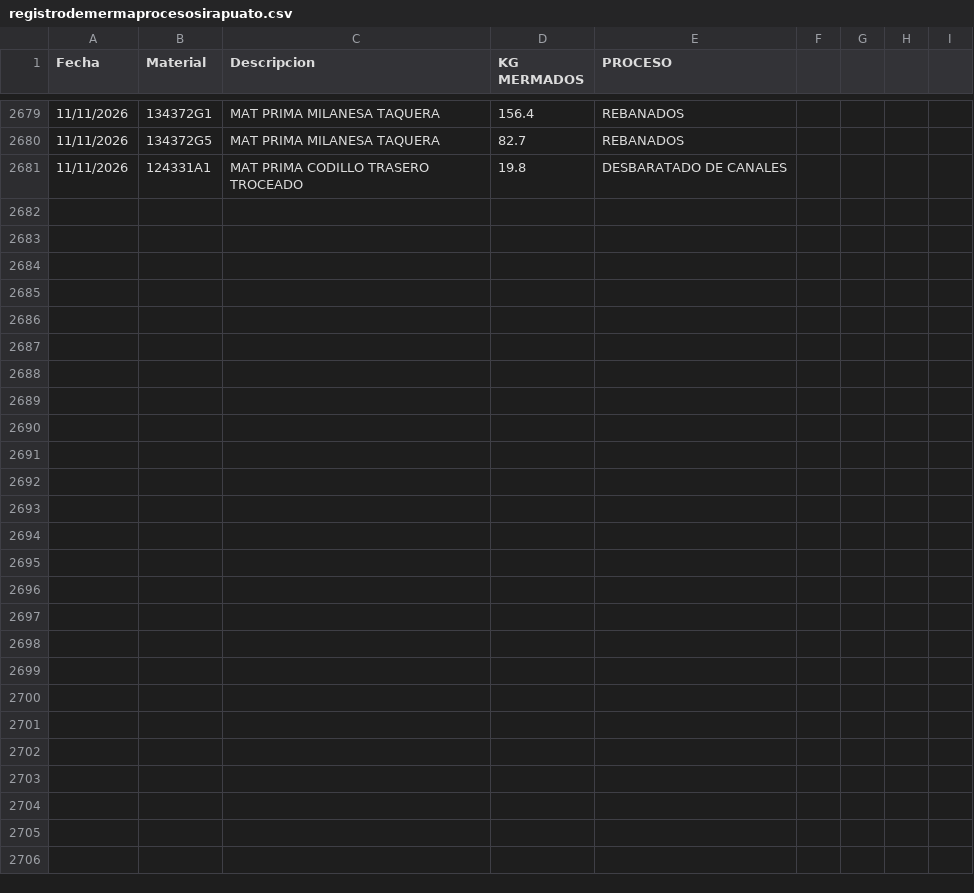
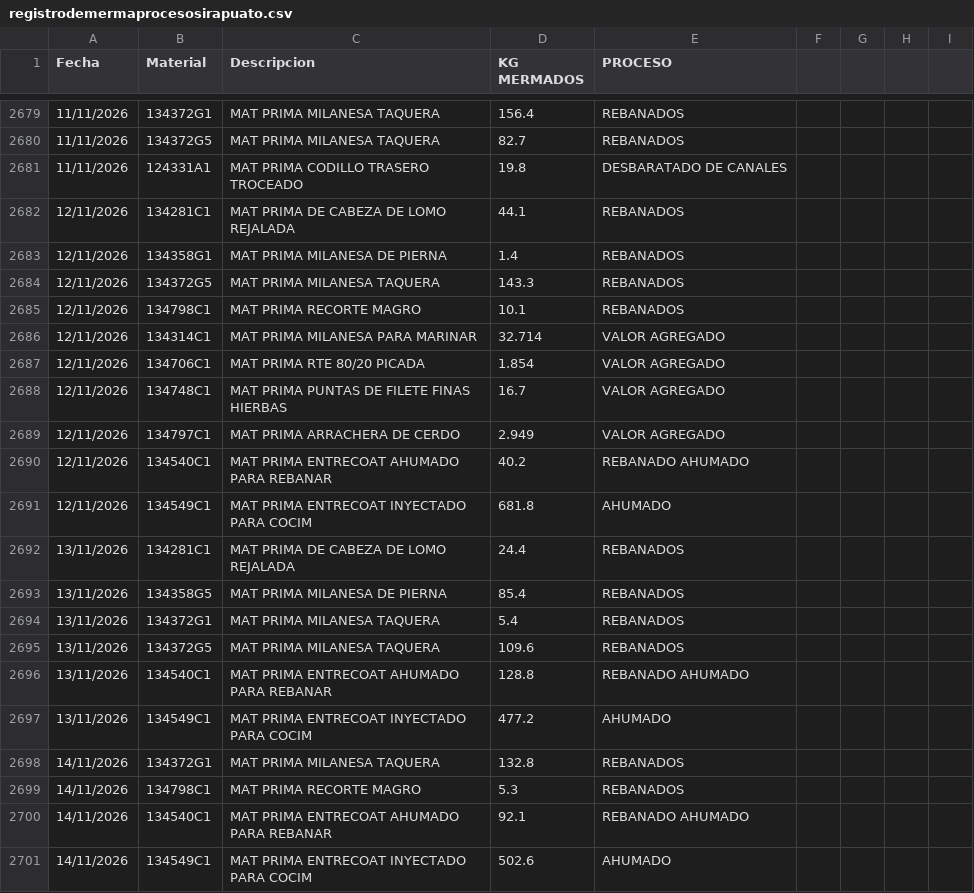
Before and after one commit to rosaliolh/basedatos, a CSV file: registrodemermaprocesosirapuato.csv, drawn as a sheet; only a part is shown, gaps mark what is left out.

Commit message:
Update registrodemermaprocesosirapuato.csv

```diff
--- a/registrodemermaprocesosirapuato.csv
+++ b/registrodemermaprocesosirapuato.csv
@@ -2681 +2681,21 @@ Fecha,Material,Descripcion,KG MERMADOS,PROCESO
 11/11/2026,124331A1,MAT PRIMA CODILLO TRASERO TROCEADO,19.8,DESBARATADO DE CANALES
+12/11/2026,134281C1,MAT PRIMA DE CABEZA DE LOMO REJALADA,44.1,REBANADOS
+12/11/2026,134358G1,MAT PRIMA MILANESA DE PIERNA,1.4,REBANADOS
+12/11/2026,134372G5,MAT PRIMA MILANESA TAQUERA,143.3,REBANADOS
+12/11/2026,134798C1,MAT PRIMA RECORTE MAGRO,10.1,REBANADOS
+12/11/2026,134314C1,MAT PRIMA MILANESA PARA MARINAR,32.714,VALOR AGREGADO
+12/11/2026,134706C1,MAT PRIMA RTE 80/20 PICADA,1.854,VALOR AGREGADO
+12/11/2026,134748C1,MAT PRIMA PUNTAS DE FILETE FINAS HIERBAS,16.7,VALOR AGREGADO
+12/11/2026,134797C1,MAT PRIMA ARRACHERA DE CERDO,2.949,VALOR AGREGADO
+12/11/2026,134540C1,MAT PRIMA ENTRECOAT AHUMADO PARA REBANAR,40.2,REBANADO AHUMADO
+12/11/2026,134549C1,MAT PRIMA ENTRECOAT INYECTADO PARA COCIM,681.8,AHUMADO
+13/11/2026,134281C1,MAT PRIMA DE CABEZA DE LOMO REJALADA,24.4,REBANADOS
+13/11/2026,134358G5,MAT PRIMA MILANESA DE PIERNA,85.4,REBANADOS
+13/11/2026,134372G1,MAT PRIMA MILANESA TAQUERA,5.4,REBANADOS
+13/11/2026,134372G5,MAT PRIMA MILANESA TAQUERA,109.6,REBANADOS
+13/11/2026,134540C1,MAT PRIMA ENTRECOAT AHUMADO PARA REBANAR,128.8,REBANADO AHUMADO
+13/11/2026,134549C1,MAT PRIMA ENTRECOAT INYECTADO PARA COCIM,477.2,AHUMADO
+14/11/2026,134372G1,MAT PRIMA MILANESA TAQUERA,132.8,REBANADOS
+14/11/2026,134798C1,MAT PRIMA RECORTE MAGRO,5.3,REBANADOS
+14/11/2026,134540C1,MAT PRIMA ENTRECOAT AHUMADO PARA REBANAR,92.1,REBANADO AHUMADO
+14/11/2026,134549C1,MAT PRIMA ENTRECOAT INYECTADO PARA COCIM,502.6,AHUMADO
```
